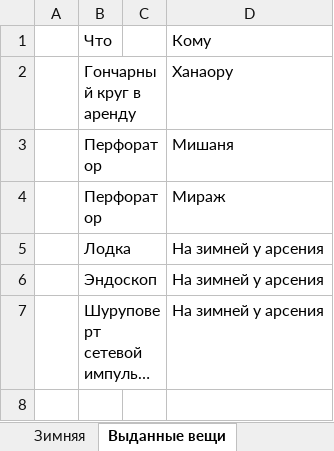
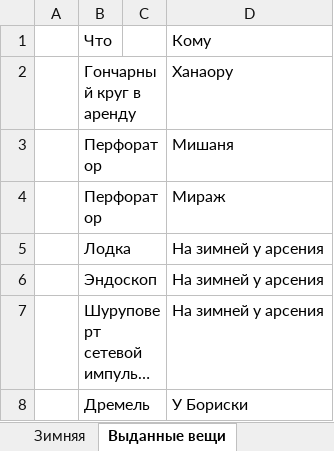
Before and after one commit to kotofeu51/MyFinance, an Excel workbook: Список дел.xlsx, sheet Выданные вещи, drawn as a sheet; long unchanged cells end in …; values as stored, in another font and other column widths than the file's, no borders; the diff names each change by its address in the sheet, - before the commit and + after, or states it on an @@ line.

```diff
--- a/Список дел.xlsx (sheet Выданные вещи)
+++ b/Список дел.xlsx (sheet Выданные вещи)
+row 8:  | Дремель |  | У Бориски
```
Also changed, not shown: sheet Основной.
